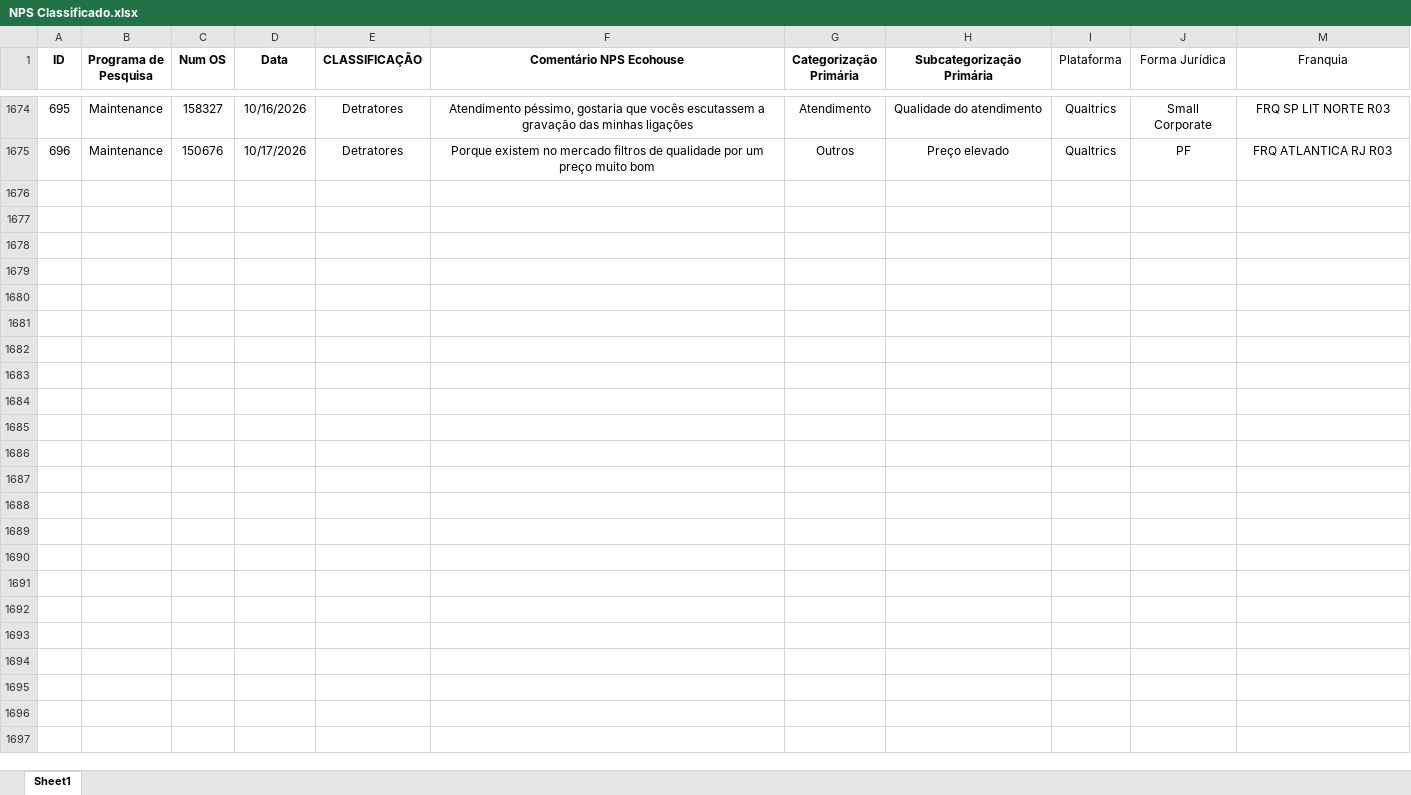
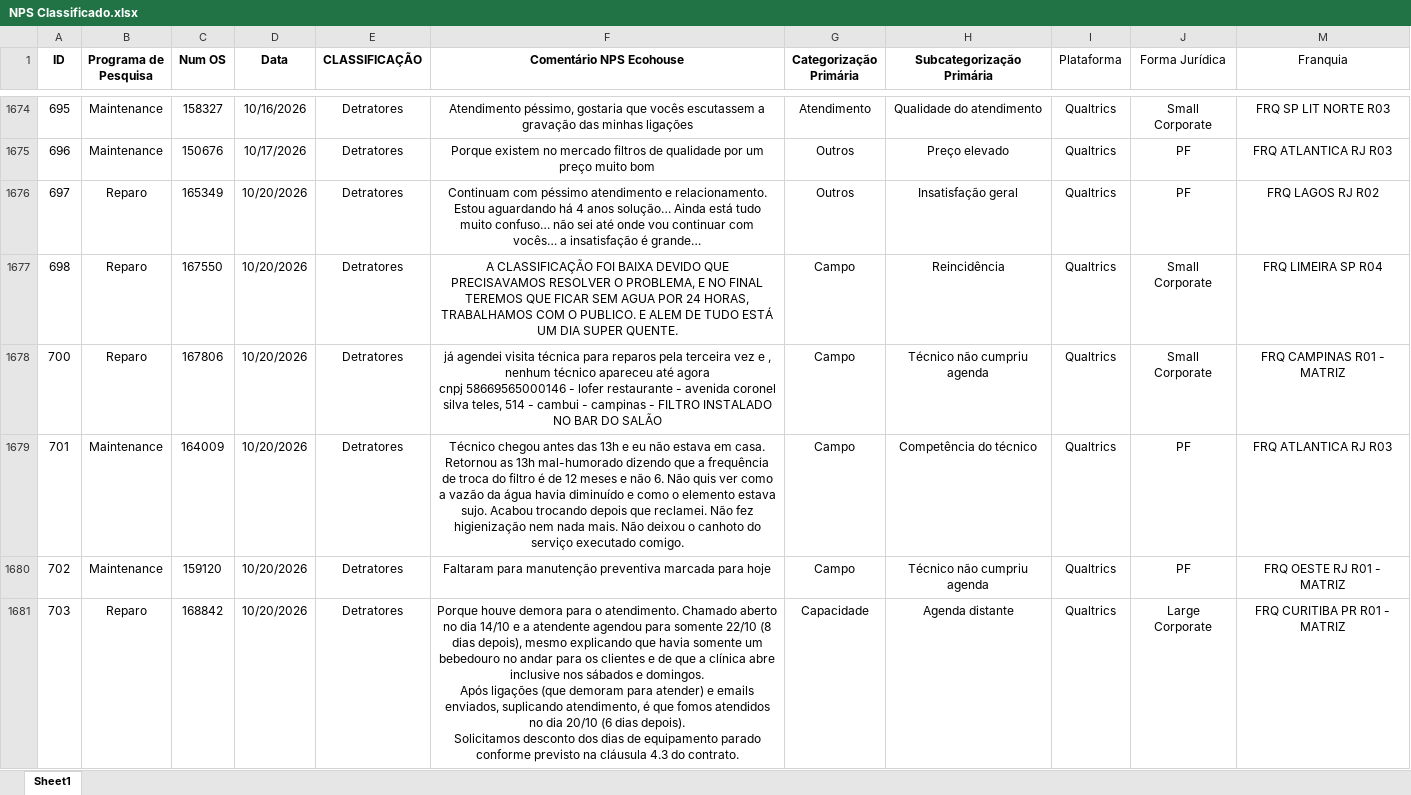
Before and after one commit to pedrofregulhe/nps-franquias, an Excel workbook: NPS Classificado.xlsx, sheet Sheet1, drawn as a sheet; only a part is shown, gaps mark what is left out; values as stored, in another font and other column widths than the file's, no borders; ↵ is a line break in a cell; the diff names each change by its address in the sheet, - before the commit and + after, or states it on an @@ line.

```diff
--- a/NPS Classificado.xlsx (sheet Sheet1)
+++ b/NPS Classificado.xlsx (sheet Sheet1)
+row 1676: 697 | Reparo | 165349 | 10/20/2026 | Detratores | Continuam com péssimo atendimento e relacionamento. Estou aguardando há 4 anos solução… Ainda está tudo muito confuso… não sei até onde vou continuar com vocês… a insatisfação é grande… | Outros | Insatisfação geral | Qualtrics | PF | FRQ LAGOS RJ R02
+row 1677: 698 | Reparo | 167550 | 10/20/2026 | Detratores | A CLASSIFICAÇÃO FOI BAIXA DEVIDO QUE PRECISAVAMOS RESOLVER O PROBLEMA, E NO FINAL TEREMOS QUE FICAR SEM AGUA POR 24 HORAS, TRABALHAMOS COM O PUBLICO. E ALEM DE TUDO ESTÁ UM DIA SUPER QUENTE. | Campo | Reincidência | Qualtrics | Small Corporate | FRQ LIMEIRA SP R04
+row 1678: 700 | Reparo | 167806 | 10/20/2026 | Detratores | já agendei visita técnica para reparos pela terceira vez e , nenhum técnico apareceu até agora ↵ cnpj 58669565000146 - lofer restaurante - avenida coronel silva teles, 514 - cambui - campinas - FILTRO INSTALADO NO BAR DO SALÃO | Campo | Técnico não cumpriu agenda | Qualtrics | Small Corporate | FRQ CAMPINAS R01 - MATRIZ
+row 1679: 701 | Maintenance | 164009 | 10/20/2026 | Detratores | Técnico chegou antes das 13h e eu não estava em casa. Retornou as 13h mal-humorado dizendo que a frequência de troca do filtro é de 12 meses e não 6. Não quis ver como a vazão da água havia diminuído e como o elemento estava sujo. Acabou trocando depois que reclamei. Não fez higienização nem nada mais. Não deixou o canhoto do serviço executado comigo. | Campo | Competência do técnico | Qualtrics | PF | FRQ ATLANTICA RJ R03
+row 1680: 702 | Maintenance | 159120 | 10/20/2026 | Detratores | Faltaram para manutenção preventiva marcada para hoje | Campo | Técnico não cumpriu agenda | Qualtrics | PF | FRQ OESTE RJ R01 - MATRIZ
+row 1681: 703 | Reparo | 168842 | 10/20/2026 | Detratores | Porque houve demora para o atendimento. Chamado aberto no dia 14/10 e a atendente agendou para somente 22/10 (8 dias depois), mesmo explicando que havia somente um bebedouro no andar para os clientes e de que a clínica abre inclusive nos sábados e domingos. ↵ Após ligações (que demoram para atender) e emails enviados, suplicando atendimento, é que fomos atendidos no dia 20/10 (6 dias depois). ↵ Solicitamos desconto dos dias de equipamento parado conforme previsto na cláusula 4.3 do contrato. | Capacidade | Agenda distante | Qualtrics | Large Corporate | FRQ CURITIBA PR R01 - MATRIZ
```
Also changed, not shown: hidden cells, 1 other file.
